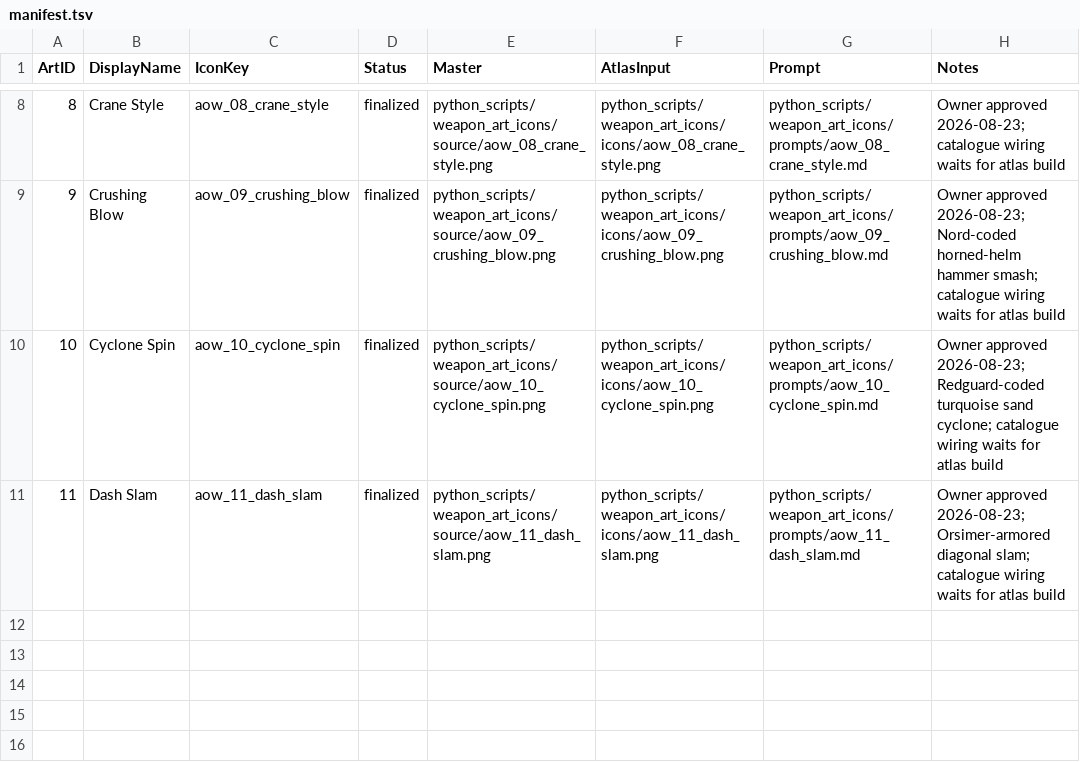
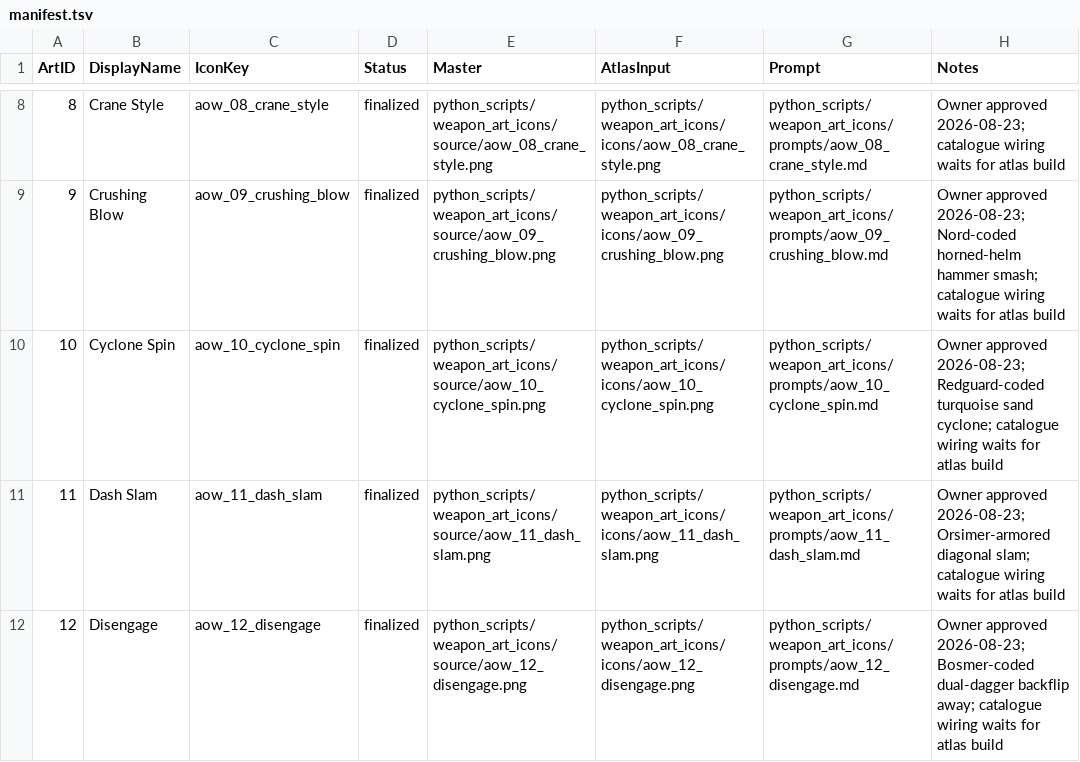
Before and after one commit to Leit-motif/Skyrim_SpellHotbar2, a TSV file: python_scripts/weapon_art_icons/manifest.tsv, drawn as a sheet; only a part is shown, gaps mark what is left out.

Commit message:
Finalize Disengage weapon art icon

```diff
--- a/python_scripts/weapon_art_icons/manifest.tsv
+++ b/python_scripts/weapon_art_icons/manifest.tsv
@@ -11 +11,2 @@ ArtID	DisplayName	IconKey	Status	Master	AtlasInput	Prompt	Notes
 11	Dash Slam	aow_11_dash_slam	finalized	python_scripts/weapon_art_icons/source/aow_11_dash_slam.png	python_scripts/weapon_art_icons/icons/aow_11_dash_slam.png	python_scripts/weapon_art_icons/prompts/aow_11_dash_slam.md	Owner approved 2026-08-23; Orsimer-armored diagonal slam; catalogue wiring waits for atlas build
+12	Disengage	aow_12_disengage	finalized	python_scripts/weapon_art_icons/source/aow_12_disengage.png	python_scripts/weapon_art_icons/icons/aow_12_disengage.png	python_scripts/weapon_art_icons/prompts/aow_12_disengage.md	Owner approved 2026-08-23; Bosmer-coded dual-dagger backflip away; catalogue wiring waits for atlas build
```
Also changed, not shown: 4 other files.
